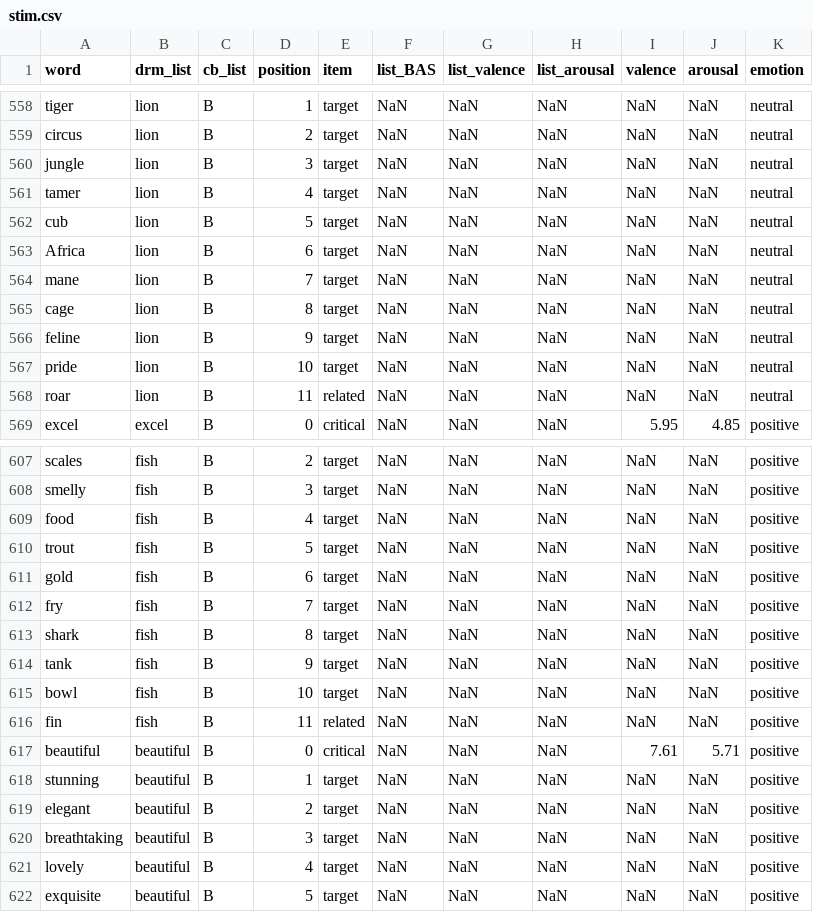
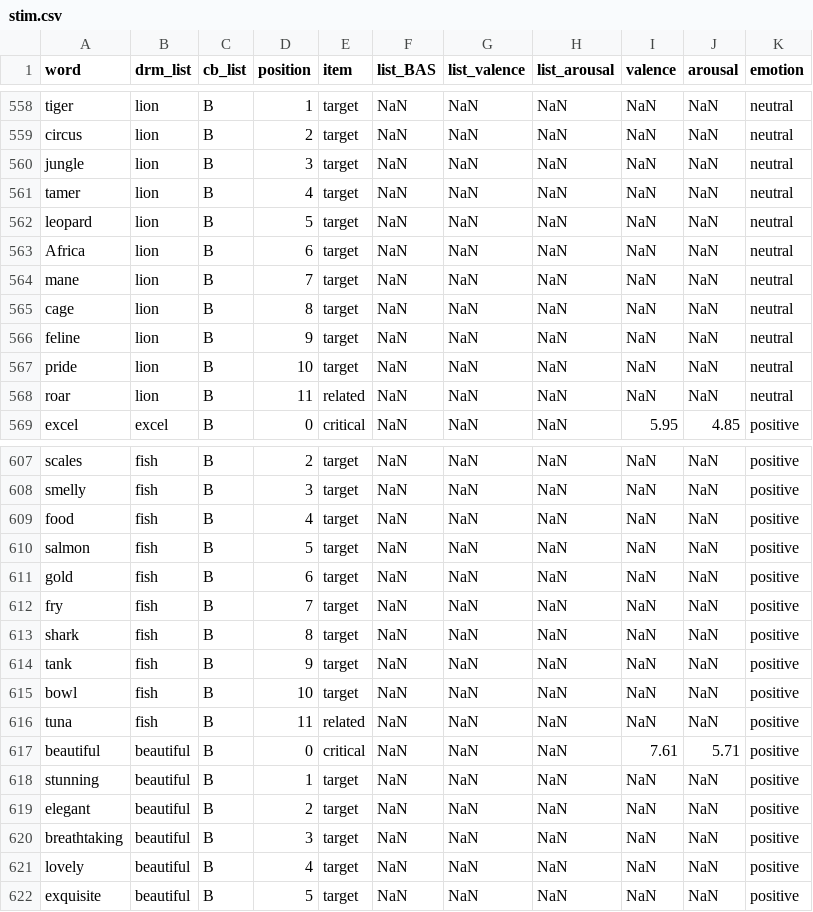
Before and after one commit to manojdoss711/drm_maas, a CSV file: stim/stim.csv, drawn as a sheet; only a part is shown, gaps mark what is left out; the diff covers the shown part only.

```diff
--- a/stim/stim.csv
+++ b/stim/stim.csv
@@ -561,3 +561,3 @@ jungle,lion,B,3,target,NaN,NaN,NaN,NaN,NaN,neutral
 tamer,lion,B,4,target,NaN,NaN,NaN,NaN,NaN,neutral
-cub,lion,B,5,target,NaN,NaN,NaN,NaN,NaN,neutral
+leopard,lion,B,5,target,NaN,NaN,NaN,NaN,NaN,neutral
 Africa,lion,B,6,target,NaN,NaN,NaN,NaN,NaN,neutral
@@ -609,3 +609,3 @@ smelly,fish,B,3,target,NaN,NaN,NaN,NaN,NaN,positive
 food,fish,B,4,target,NaN,NaN,NaN,NaN,NaN,positive
-trout,fish,B,5,target,NaN,NaN,NaN,NaN,NaN,positive
+salmon,fish,B,5,target,NaN,NaN,NaN,NaN,NaN,positive
 gold,fish,B,6,target,NaN,NaN,NaN,NaN,NaN,positive
@@ -615,3 +615,3 @@ tank,fish,B,9,target,NaN,NaN,NaN,NaN,NaN,positive
 bowl,fish,B,10,target,NaN,NaN,NaN,NaN,NaN,positive
-fin,fish,B,11,related,NaN,NaN,NaN,NaN,NaN,positive
+tuna,fish,B,11,related,NaN,NaN,NaN,NaN,NaN,positive
 beautiful,beautiful,B,0,critical,NaN,NaN,NaN,7.61,5.71,positive
```
Also changed, not shown: 1 added row, 1 removed row and 18 edited cells elsewhere in this file, 12 other files.
